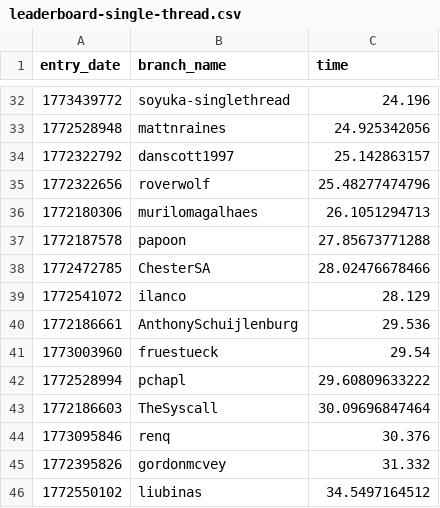
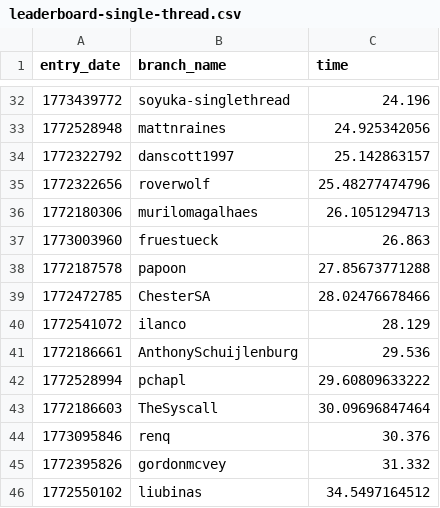
Before and after one commit to TheSyscall/100-million-row-challenge, a CSV file: leaderboard-single-thread.csv, drawn as a sheet; only a part is shown, gaps mark what is left out; removed rows and columns are numbered as before the commit, all else as after; the diff names each change by its address in the sheet, - before the commit and + after, or states it on an @@ line.

Commit message:
Update leaderboard

```diff
--- a/leaderboard-single-thread.csv
+++ b/leaderboard-single-thread.csv
+row 37: 1773003960 | fruestueck | 26.863
-row 41: 1773003960 | fruestueck | 29.54
```
